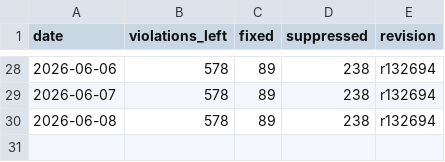
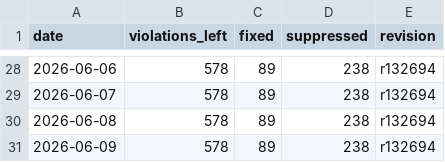
Before and after one commit to C78023/misra-progress-reviwer, a CSV file: docs/data.csv, drawn as a sheet; only a part is shown, gaps mark what is left out; the diff names each change by its address in the sheet, - before the commit and + after, or states it on an @@ line.

```diff
--- a/docs/data.csv
+++ b/docs/data.csv
+row 31: 2026-06-09 | 578 | 89 | 238 | r132694
```
